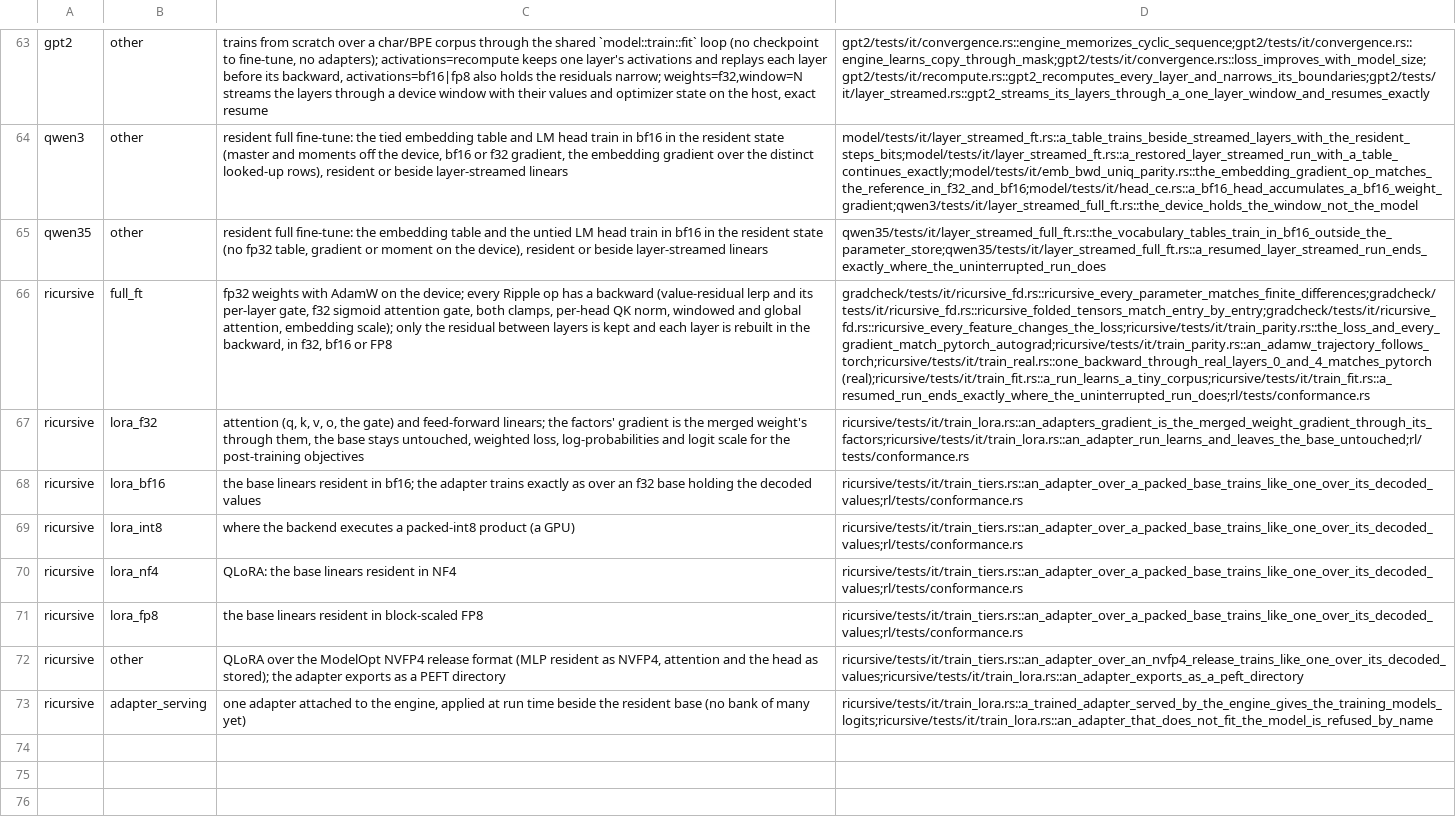
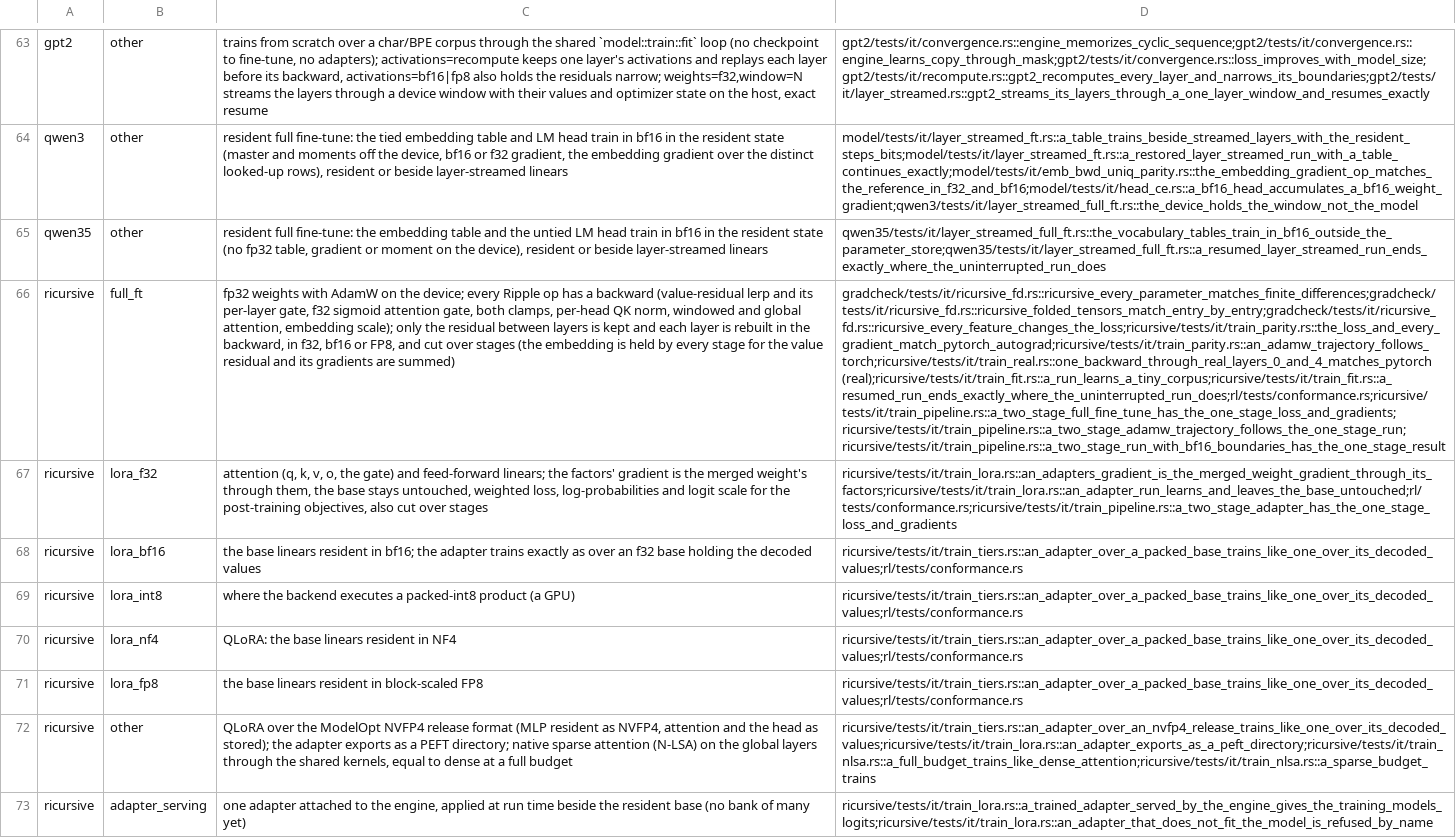
Before and after one commit to swedishembedded/brain, a TSV file: scripts/gates/training-capabilities.tsv, drawn as a sheet; only a part is shown, gaps mark what is left out; the diff names each change by its address in the sheet, - before the commit and + after, or states it on an @@ line.

Commit message:
ricursive: pipeline stages and native sparse attention in training
Ripple is a model::Shardable: a stage holds its layers, and the embedding on every
stage when the value residual reads it, so x0 is recomputed from the tokens instead
of crossing the cut and the pipeline sums the embedding gradients of the copies. A
two-stage pipeline equals one stage in loss, every gradient (full fine-tune, adapter,
bf16 boundaries) and an AdamW trajectory. model::saved::Residuals gains ingest for a
stage's input boundary.

The global layers train with the shared N-LSA kernels (Ripple::enable_native_lsa,
NoPE index space): at a full budget the loss and gradients equal dense attention's
(worst gradient difference 3.2e-7 of the largest) and a sparse budget trains.
model::lsa::native takes the rope of the index as a parameter and owns
window_selection, which qwen3 had privately.

```diff
--- a/scripts/gates/training-capabilities.tsv
+++ b/scripts/gates/training-capabilities.tsv
-C66: …bf16 or FP8
+C66: …bf16 or FP8, and cut over stages (the embedding is held by every stage for the value residual and its gradients are summed)
-D66: gradcheck/tests/it/ricursive_fd.rs::ricursive_every_parameter_matches_finite_differences;gradcheck/tests/it/ricursive_fd.rs::ricursive_folded_tensors_match_entry_by_entry;gradcheck/tests/it/ricursive_fd.rs::ricursive_every_feature_changes_the_loss;ricursive/tests/it/train_parity.rs::the_loss_and_every_gradient_match_pytorch_autograd;ricursive/tests/it/train_parity.rs::an_adamw_trajectory_follows_torch;ricursive/tests/it/train_real.rs::one_backward_through_real_layers_0_and_4_matches_pytorch (real);ricursive/tests/it/train_fit.rs::a_run_learns_a_tiny_corpus;ricursive/tests/it/train_fit.rs::a_resumed_run_ends_exactly_where_the_uninterrupted_run_does;rl/tests/conformance.rs
+D66: gradcheck/tests/it/ricursive_fd.rs::ricursive_every_parameter_matches_finite_differences;gradcheck/tests/it/ricursive_fd.rs::ricursive_folded_tensors_match_entry_by_entry;gradcheck/tests/it/ricursive_fd.rs::ricursive_every_feature_changes_the_loss;ricursive/tests/it/train_parity.rs::the_loss_and_every_gradient_match_pytorch_autograd;ricursive/tests/it/train_parity.rs::an_adamw_trajectory_follows_torch;ricursive/tests/it/train_real.rs::one_backward_through_real_layers_0_and_4_matches_pytorch (real);ricursive/tests/it/train_fit.rs::a_run_learns_a_tiny_corpus;ricursive/tests/it/train_fit.rs::a_resumed_run_ends_exactly_where_the_uninterrupted_run_does;rl/tests/conformance.rs;ricursive/tests/it/train_pipeline.rs::a_two_stage_full_fine_tune_has_the_one_stage_loss_and_gradients;ricursive/tests/it/train_pipeline.rs::a_two_stage_adamw_trajectory_follows_the_one_stage_run;ricursive/tests/it/train_pipeline.rs::a_two_stage_run_with_bf16_boundaries_has_the_one_stage_result
-C67: …the post-training objectives
+C67: …the post-training objectives, also cut over stages
-D67: ricursive/tests/it/train_lora.rs::an_adapters_gradient_is_the_merged_weight_gradient_through_its_factors;ricursive/tests/it/train_lora.rs::an_adapter_run_learns_and_leaves_the_base_untouched;rl/tests/conformance.rs
+D67: ricursive/tests/it/train_lora.rs::an_adapters_gradient_is_the_merged_weight_gradient_through_its_factors;ricursive/tests/it/train_lora.rs::an_adapter_run_learns_and_leaves_the_base_untouched;rl/tests/conformance.rs;ricursive/tests/it/train_pipeline.rs::a_two_stage_adapter_has_the_one_stage_loss_and_gradients
-C72: …a PEFT directory
+C72: …a PEFT directory; native sparse attention (N-LSA) on the global layers through the shared kernels, equal to dense at a full budget
-D72: ricursive/tests/it/train_tiers.rs::an_adapter_over_an_nvfp4_release_trains_like_one_over_its_decoded_values;ricursive/tests/it/train_lora.rs::an_adapter_exports_as_a_peft_directory
+D72: ricursive/tests/it/train_tiers.rs::an_adapter_over_an_nvfp4_release_trains_like_one_over_its_decoded_values;ricursive/tests/it/train_lora.rs::an_adapter_exports_as_a_peft_directory;ricursive/tests/it/train_nlsa.rs::a_full_budget_trains_like_dense_attention;ricursive/tests/it/train_nlsa.rs::a_sparse_budget_trains
```
Also changed, not shown: 12 other files.
